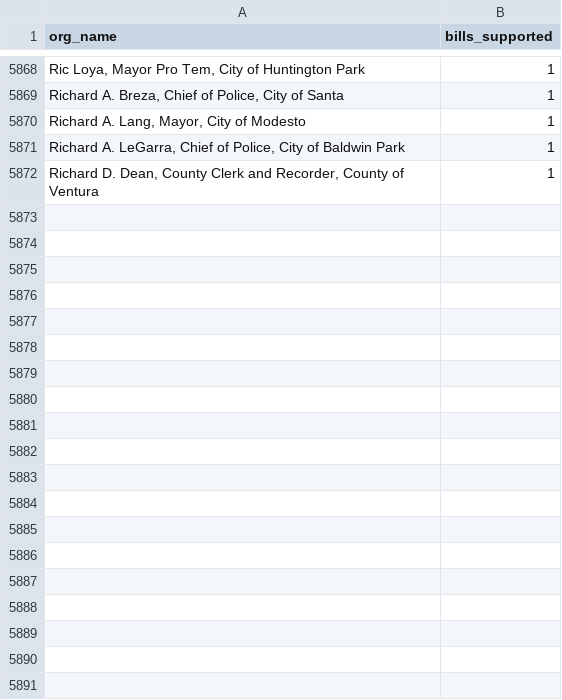
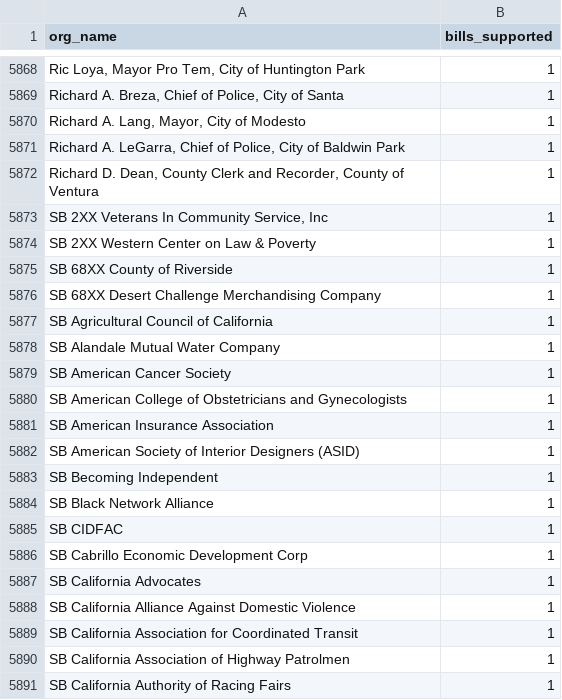
Before and after one commit to Nall-Group/california-groups-disambiguation, a CSV file: org_names_for_cleaning/leginfo_added_to_crosswalk.csv, drawn as a sheet; only a part is shown, gaps mark what is left out; the diff covers the shown part only; the diff names each change by its address in the sheet, - before the commit and + after, or states it on an @@ line.

```diff
--- a/org_names_for_cleaning/leginfo_added_to_crosswalk.csv
+++ b/org_names_for_cleaning/leginfo_added_to_crosswalk.csv
+row 5873: SB 2XX Veterans In Community Service, Inc | 1
+row 5874: SB 2XX Western Center on Law & Poverty | 1
+row 5875: SB 68XX County of Riverside | 1
+row 5876: SB 68XX Desert Challenge Merchandising Company | 1
+row 5877: SB Agricultural Council of California | 1
+row 5878: SB Alandale Mutual Water Company | 1
+row 5879: SB American Cancer Society | 1
+row 5880: SB American College of Obstetricians and Gynecologists | 1
+row 5881: SB American Insurance Association | 1
+row 5882: SB American Society of Interior Designers (ASID) | 1
+row 5883: SB Becoming Independent | 1
+row 5884: SB Black Network Alliance | 1
+row 5885: SB CIDFAC | 1
+row 5886: SB Cabrillo Economic Development Corp | 1
+row 5887: SB California Advocates | 1
+row 5888: SB California Alliance Against Domestic Violence | 1
+row 5889: SB California Association for Coordinated Transit | 1
+row 5890: SB California Association of Highway Patrolmen | 1
+row 5891: SB California Authority of Racing Fairs | 1
```
Also changed, not shown: 11 added rows elsewhere in this file, 1 other file.
